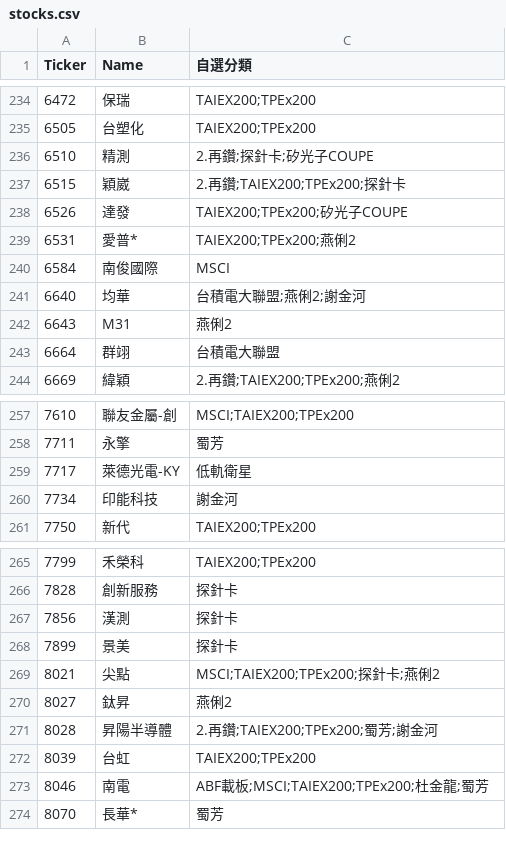
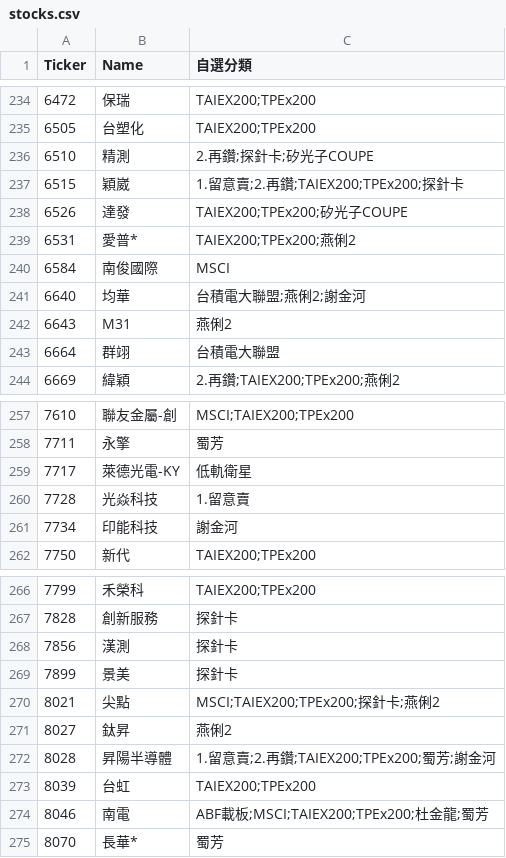
Before and after one commit to ONicole0101/Gold, a CSV file: stocks.csv, drawn as a sheet; only a part is shown, gaps mark what is left out.

```diff
--- a/stocks.csv
+++ b/stocks.csv
@@ -236,3 +236,3 @@
 6510	精測	2.再鑽;探針卡;矽光子COUPE
-6515	穎崴	2.再鑽;TAIEX200;TPEx200;探針卡
+6515	穎崴	1.留意賣;2.再鑽;TAIEX200;TPEx200;探針卡
 6526	達發	TAIEX200;TPEx200;矽光子COUPE
@@ -259,2 +259,3 @@
 7717	萊德光電-KY	低軌衛星
+7728	光焱科技	1.留意賣
 7734	印能科技	謝金河
@@ -270,3 +271,3 @@
 8027	鈦昇	燕俐2
-8028	昇陽半導體	2.再鑽;TAIEX200;TPEx200;蜀芳;謝金河
+8028	昇陽半導體	1.留意賣;2.再鑽;TAIEX200;TPEx200;蜀芳;謝金河
 8039	台虹	TAIEX200;TPEx200
```
